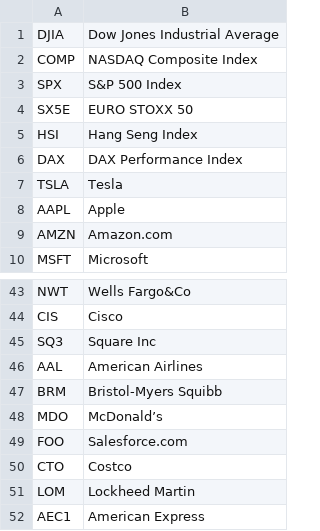
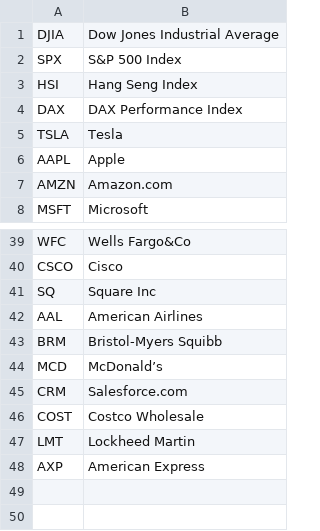
Before and after one commit to hashtag32/TwentyTwenty, a CSV file: js/stockList.csv, drawn as a sheet; only a part is shown, gaps mark what is left out; removed rows and columns are numbered as before the commit, all else as after; the diff covers the shown part only; the diff names each change by its address in the sheet, - before the commit and + after, or states it on an @@ line.

```diff
--- a/js/stockList.csv
+++ b/js/stockList.csv
-row 2: COMP | NASDAQ Composite Index
-row 4: SX5E | EURO STOXX 50
-A39: NWT
+A39: WFC
-A40: CIS
+A40: CSCO
-A41: SQ3
+A41: SQ
-A44: MDO
+A44: MCD
-A45: FOO
+A45: CRM
-row 50: CTO | Costco
+row 46: COST | Costco Wholesale
-A47: LOM
+A47: LMT
-A48: AEC1
+A48: AXP
```
Also changed, not shown: 1 added row, 3 removed rows and 17 edited cells elsewhere in this file, 5 other files.
